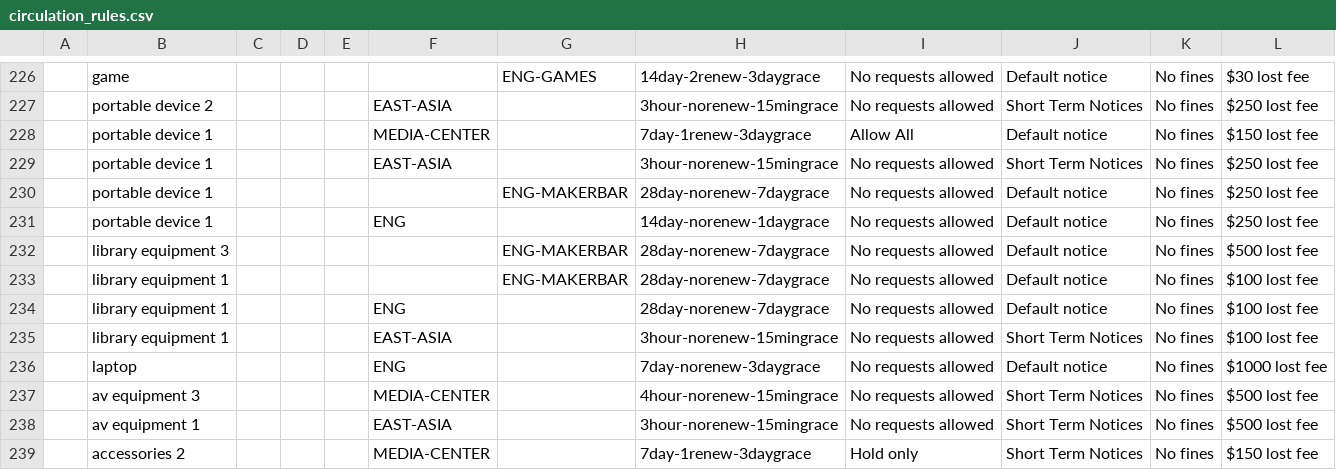
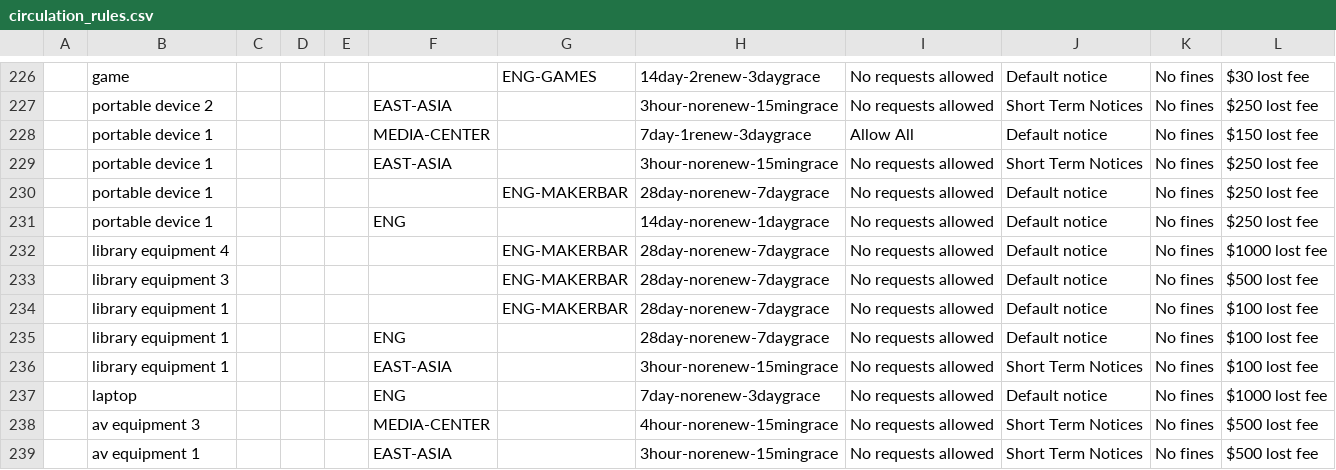
Before and after one commit to sul-dlss/sul-requests, a CSV file: config/folio/circulation_rules.csv, drawn as a sheet; only a part is shown, gaps mark what is left out; the shorter side is filled out with more unchanged rows; the diff names each change by its address in the sheet, - before the commit and + after, or states it on an @@ line.

Commit message:
Update FOLIO types

```diff
--- a/config/folio/circulation_rules.csv
+++ b/config/folio/circulation_rules.csv
+row 232:  | library equipment 4 |  |  |  |  | ENG-MAKERBAR | 28day-norenew-7daygrace | No requests allowed | Default notice | No fines | $1000 lost fee
```
Also changed, not shown: 4 other files.
